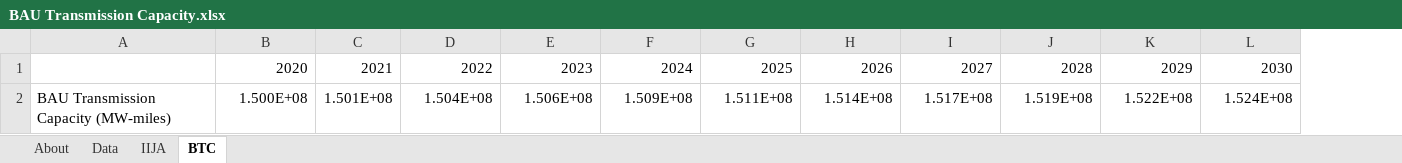
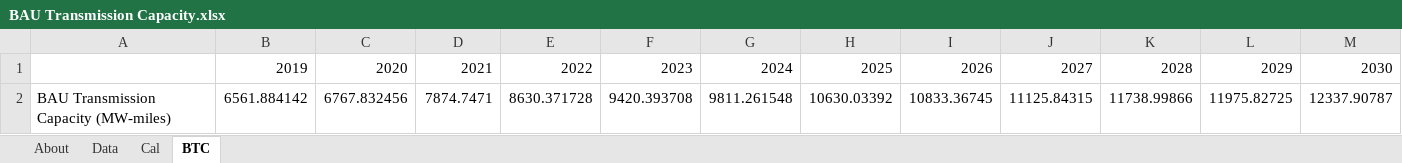
Before and after one commit to EnergyInnovation/eps-indonesia, an Excel workbook: InputData/elec/BTC/BAU Transmission Capacity.xlsx, sheet BTC, drawn as a sheet; only a part is shown; values as stored, in another font and other column widths than the file's, no borders; charts and pictures not drawn; removed rows and columns are numbered as before the commit, all else as after; rows hold the shown columns only; the diff names each change by its address in the sheet, - before the commit and + after, or states it on an @@ line.

```diff
--- a/InputData/elec/BTC/BAU Transmission Capacity.xlsx (sheet BTC)
+++ b/InputData/elec/BTC/BAU Transmission Capacity.xlsx (sheet BTC)
-sheet tab: IIJA
+sheet tab: Cal
+column B, row 1: 2019
-row 2: BAU Transmission Capacity (MW-miles) | 1.500E+08 | 1.501E+08 | 1.504E+08 | 1.506E+08 | 1.509E+08 | 1.511E+08 | 1.514E+08 | 1.517E+08 | 1.519E+08 | 1.522E+08 | 1.524E+08
+row 2: BAU Transmission Capacity (MW-miles) | 6561.884142 | 6767.832456 | 7874.7471 | 8630.371728 | 9420.393708 | 9811.261548 | 10630.03392 | 10833.36745 | 11125.84315 | 11738.99866 | 11975.82725 | 12337.90787
```
Also changed, not shown: sheet Data, sheet About, charts or pictures, InputData/bldgs/BRESaC/Bldg Retrofitting E Savings and Costs.xlsx, InputData/elec/BCRbQ/BAU Cap Retirements before Quantization.xlsx, 18 other files.
